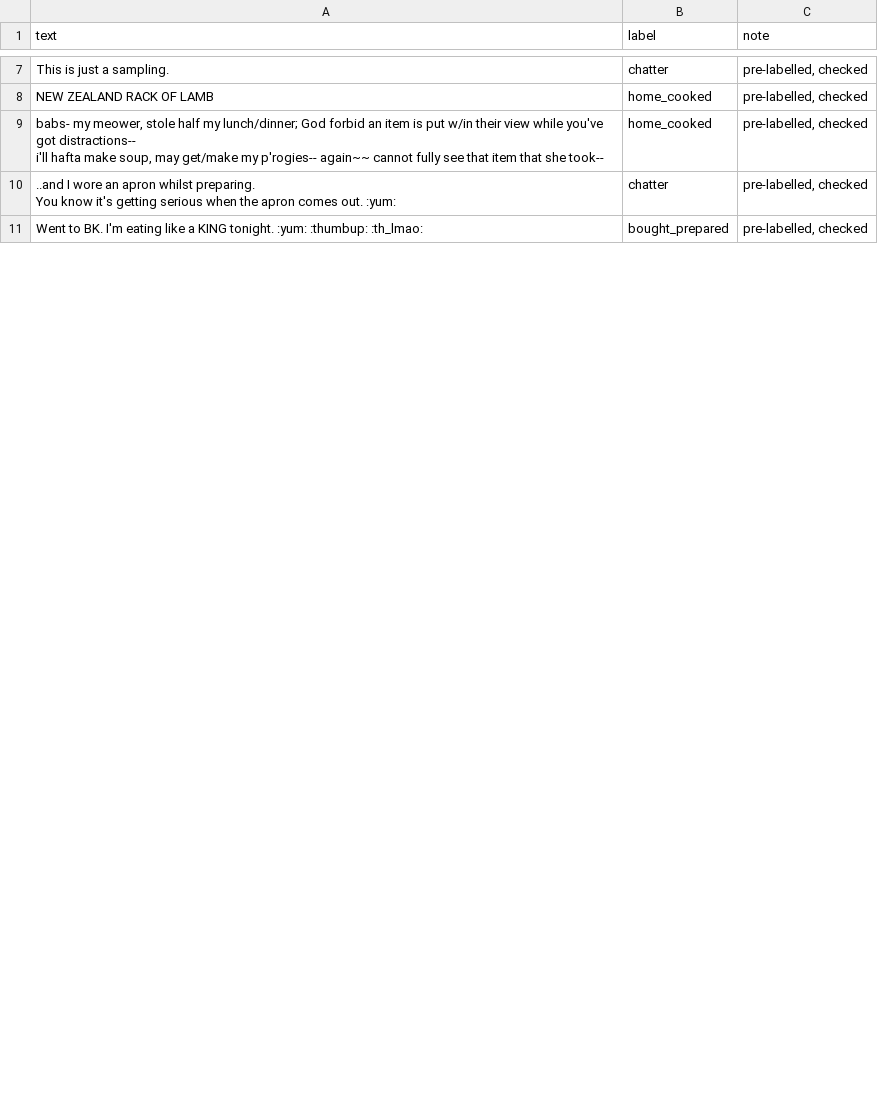
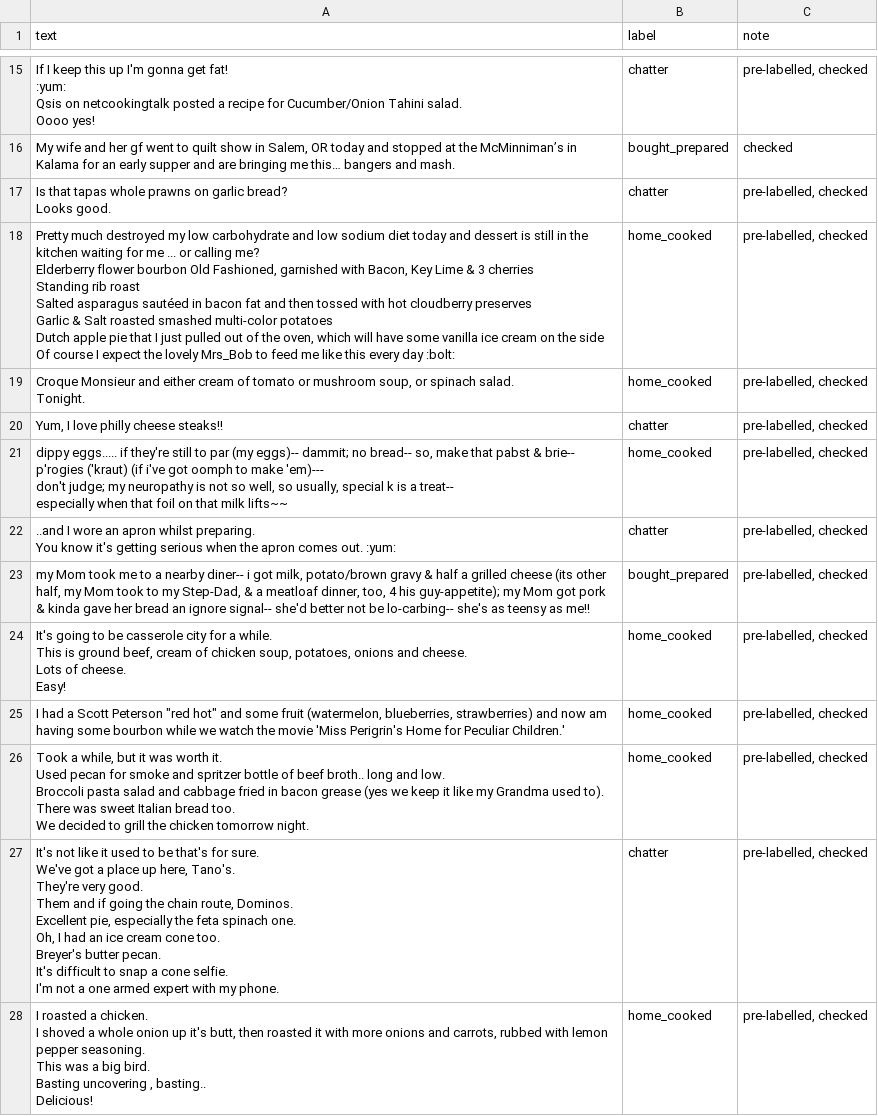
Before and after one commit to TrinhTT8/ai201-project3-takemeter-starter-v2026, a CSV file: test_split.csv, drawn as a sheet; only a part is shown, gaps mark what is left out; the shorter side is filled out with more unchanged rows; addresses are those after the commit; ↵ is a line break in a cell; the diff covers the shown part only; the diff names each change by its address in the sheet, - before the commit and + after, or states it on an @@ line.

```diff
--- a/test_split.csv
+++ b/test_split.csv
+row 15: If I keep this up I'm gonna get fat! ↵ :yum: ↵ Qsis on netcookingtalk posted a recipe for Cucumber/Onion Tahini salad. ↵ Oooo yes! | chatter | pre-labelled, checked
+row 16: My wife and her gf went to quilt show in Salem, OR today and stopped at the McMinniman’s in Kalama for an early supper and are bringing me this… bangers and mash. | bought_prepared | checked
-A17 (text): This is just a sampling.
+A17 (text): Is that tapas whole prawns on garlic bread? ↵ Looks good.
+row 18: Pretty much destroyed my low carbohydrate and low sodium diet today and dessert is still in the kitchen waiting for me ... or calling me? ↵ Elderberry flower bourbon Old Fashioned, garnished with Bacon, Key Lime & 3 cherries ↵ Standing rib roast ↵ Salted asparagus sautéed in bacon fat and then tossed with hot cloudberry preserves ↵ Garlic & Salt roasted smashed multi-color potatoes ↵ Dutch apple pie that I just pulled out of the oven, which will have some vanilla ice cream on the side ↵ Of course I expect the lovely Mrs_Bob to feed me like this every day :bolt: | home_cooked | pre-labelled, checked
-A19 (text): NEW ZEALAND RACK OF LAMB
+A19 (text): Croque Monsieur and either cream of tomato or mushroom soup, or spinach salad. ↵ Tonight.
+row 20: Yum, I love philly cheese steaks!! | chatter | pre-labelled, checked
-A21 (text): babs- my meower, stole half my lunch/dinner; God forbid an item is put w/in their view while you've got distractions-- ↵ i'll hafta make soup, may get/make my p'rogies-- again~~ cannot fully see that item that she took--
+A21 (text): dippy eggs..... if they're still to par (my eggs)-- dammit; no bread-- so, make that pabst & brie-- p'rogies ('kraut) (if i've got oomph to make 'em)--- ↵ don't judge; my neuropathy is not so well, so usually, special k is a treat-- ↵ especially when that foil on that milk lifts~~
+row 23: my Mom took me to a nearby diner-- i got milk, potato/brown gravy & half a grilled cheese (its other half, my Mom took to my Step-Dad, & a meatloaf dinner, too, 4 his guy-appetite); my Mom got pork & kinda gave her bread an ignore signal-- she'd better not be lo-carbing-- she's as teensy as me!! | bought_prepared | pre-labelled, checked
@@ row 22 moved to row 24: It's going to be casserole city for a wh… @@
+row 25: I had a Scott Peterson "red hot" and some fruit (watermelon, blueberries, strawberries) and now am having some bourbon while we watch the movie 'Miss Perigrin's Home for Peculiar Children.' | home_cooked | pre-labelled, checked
+row 26: Took a while, but it was worth it. ↵ Used pecan for smoke and spritzer bottle of beef broth.. long and low. ↵ Broccoli pasta salad and cabbage fried in bacon grease (yes we keep it like my Grandma used to). ↵ There was sweet Italian bread too. ↵ We decided to grill the chicken tomorrow night. | home_cooked | pre-labelled, checked
+row 27: It's not like it used to be that's for sure. ↵ We've got a place up here, Tano's. ↵ They're very good. ↵ Them and if going the chain route, Dominos. ↵ Excellent pie, especially the feta spinach one. ↵ Oh, I had an ice cream cone too. ↵ Breyer's butter pecan. ↵ It's difficult to snap a cone selfie. ↵ I'm not a one armed expert with my phone. | chatter | pre-labelled, checked
+row 28: I roasted a chicken. ↵ I shoved a whole onion up it's butt, then roasted it with more onions and carrots, rubbed with lemon pepper seasoning. ↵ This was a big bird. ↵ Basting uncovering , basting.. ↵ Delicious! | home_cooked | pre-labelled, checked
```
Also changed, not shown: 15 added rows, 17 removed rows, 2 moved rows and 10 edited cells elsewhere in this file, 5 other files.
